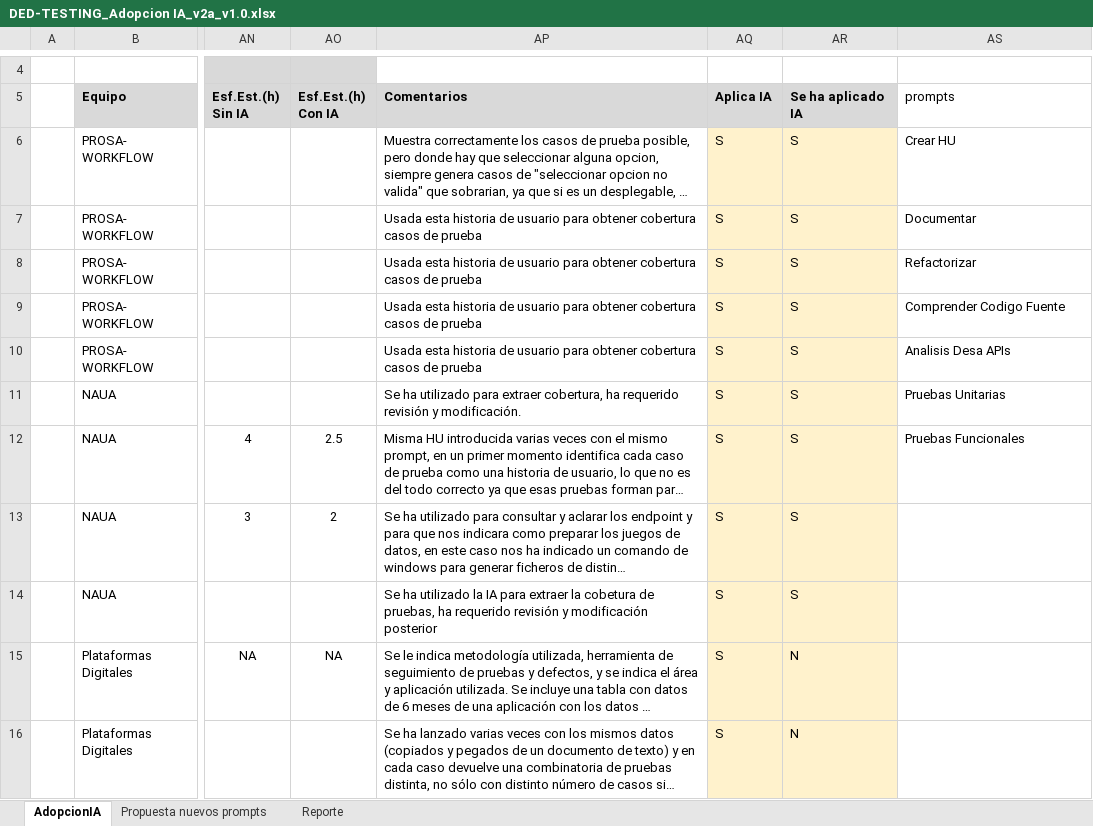
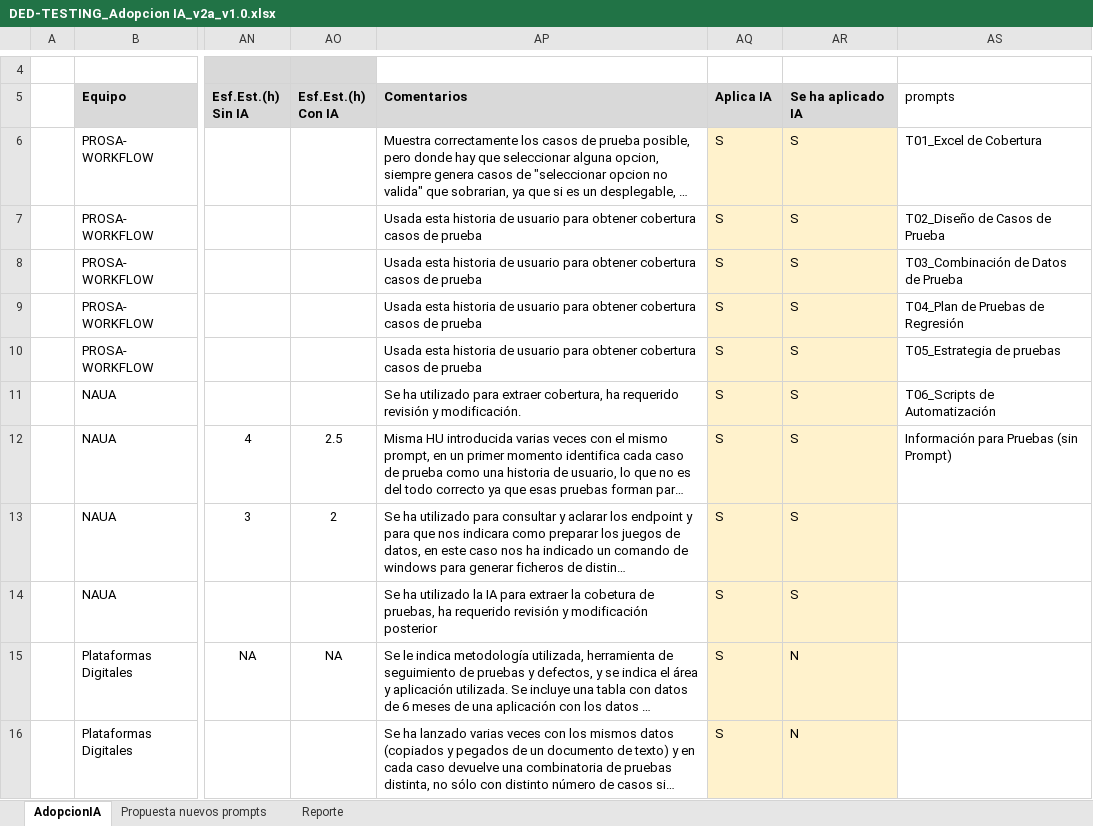
Before and after one commit to bjabinn/estimacionIA_jdk21, an Excel workbook: script_master_data_beltran/ficherosExcelOrigen/DED-TESTING_Adopcion IA_v2a_v1.0.xlsx, sheet AdopcionIA, drawn as a sheet; only a part is shown, gaps mark what is left out; long unchanged cells end in …; values as stored, in another font and other column widths than the file's, no borders; conditional formats not drawn; the diff names each change by its address in the sheet, - before the commit and + after, or states it on an @@ line.

Commit message:
comillas simples eliminadas, prompts testing añadidos

```diff
--- a/script_master_data_beltran/ficherosExcelOrigen/DED-TESTING_Adopcion IA_v2a_v1.0.xlsx (sheet AdopcionIA)
+++ b/script_master_data_beltran/ficherosExcelOrigen/DED-TESTING_Adopcion IA_v2a_v1.0.xlsx (sheet AdopcionIA)
-AS6: Crear HU
+AS6: T01_Excel de Cobertura
-AS7: Documentar
+AS7: T02_Diseño de Casos de Prueba
-AS8: Refactorizar
+AS8: T03_Combinación de Datos de Prueba
-AS9: Comprender Codigo Fuente
+AS9: T04_Plan de Pruebas de Regresión
-AS10: Analisis Desa APIs
+AS10: T05_Estrategia de pruebas
-AS11: Pruebas Unitarias
+AS11: T06_Scripts de Automatización
-AS12: Pruebas Funcionales
+AS12: Información para Pruebas (sin Prompt)
```
Also changed, not shown: 4 other files.
